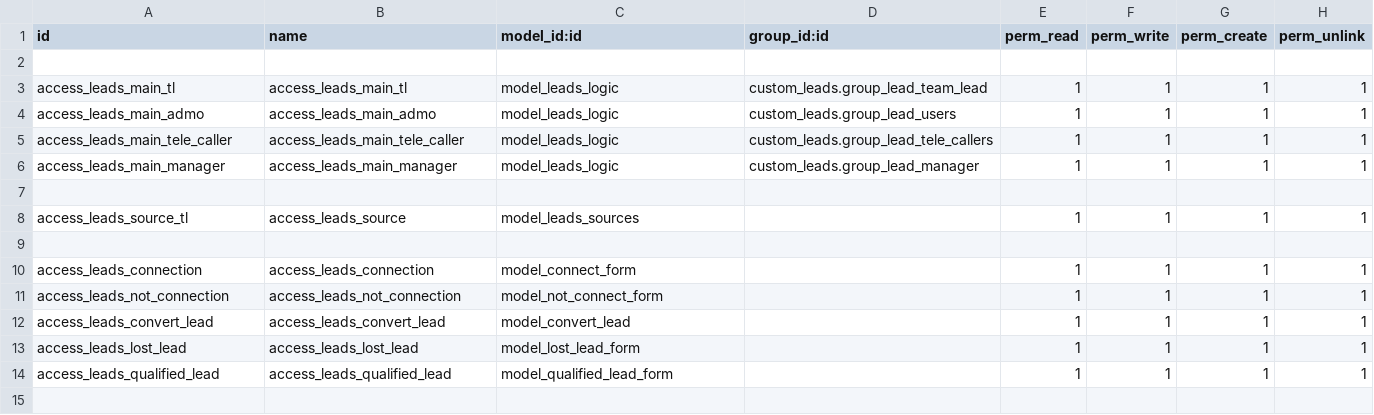
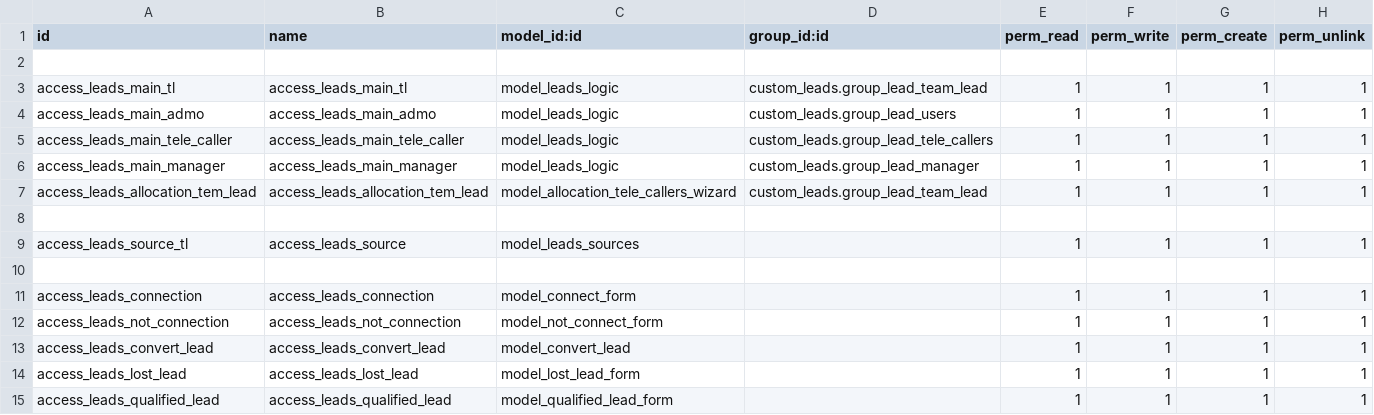
Before and after one commit to muhammedmurshid/custom_leads, a CSV file: security/ir.model.access.csv, drawn as a sheet; the diff names each change by its address in the sheet, - before the commit and + after, or states it on an @@ line.

Commit message:
added allocation and rules

```diff
--- a/security/ir.model.access.csv
+++ b/security/ir.model.access.csv
+row 7: access_leads_allocation_tem_lead | access_leads_allocation_tem_lead | model_allocation_tele_callers_wizard | custom_leads.group_lead_team_lead | 1 | 1 | 1 | 1
```
Also changed, not shown: 13 other files.
